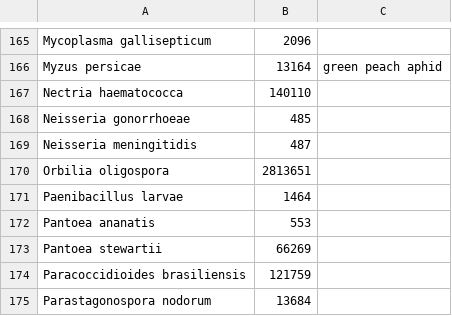
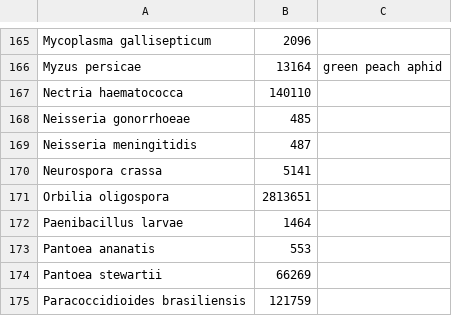
Before and after one commit to PHI-base/canto-config, a CSV file: data/pathogen_species.csv, drawn as a sheet; only a part is shown, gaps mark what is left out; the shorter side is filled out with more unchanged rows; the diff names each change by its address in the sheet, - before the commit and + after, or states it on an @@ line.

Commit message:
Add Neurospora crassa to pathogen species list

```diff
--- a/data/pathogen_species.csv
+++ b/data/pathogen_species.csv
+row 170: Neurospora crassa | 5141
```
